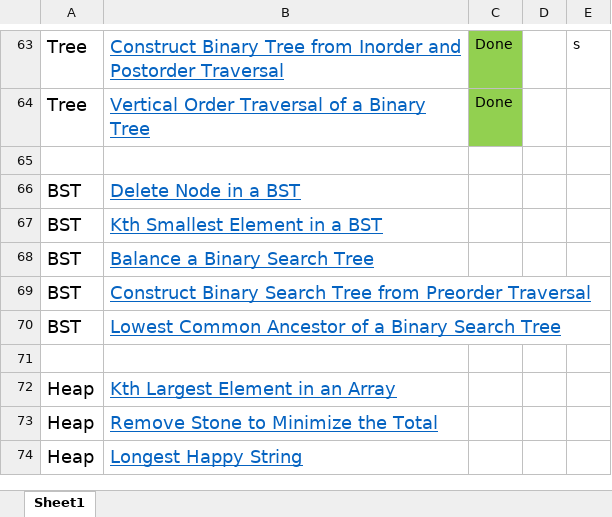
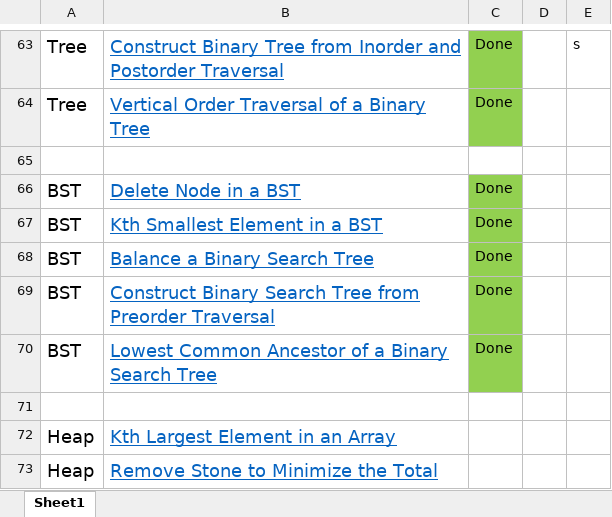
Before and after one commit to shivamkumarct/DSA_Revise, an Excel workbook: Revise 100.XLSX, sheet Sheet1, drawn as a sheet; only a part is shown, gaps mark what is left out; the shorter side is filled out with more unchanged rows; values as stored, in another font and other column widths than the file's, no borders; the diff names each change by its address in the sheet, - before the commit and + after, or states it on an @@ line.

```diff
--- a/Revise 100.XLSX (sheet Sheet1)
+++ b/Revise 100.XLSX (sheet Sheet1)
-C66:C70: (empty)
+C66:C70: Done
-C66:C70 fill: none
+C66:C70 fill: #92D050
```
Also changed, not shown: 5 other files.
